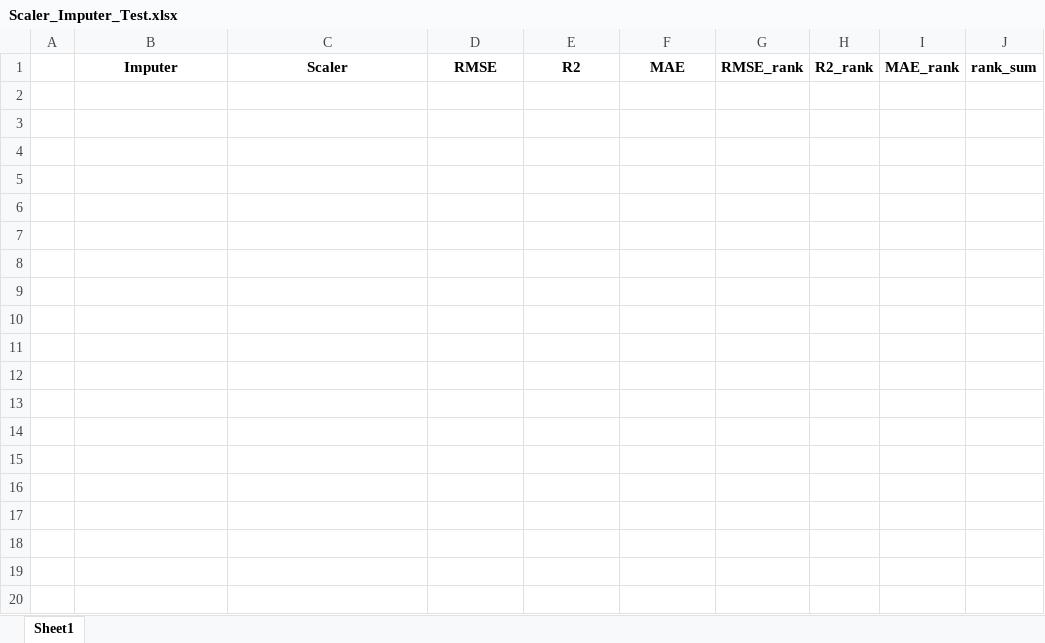
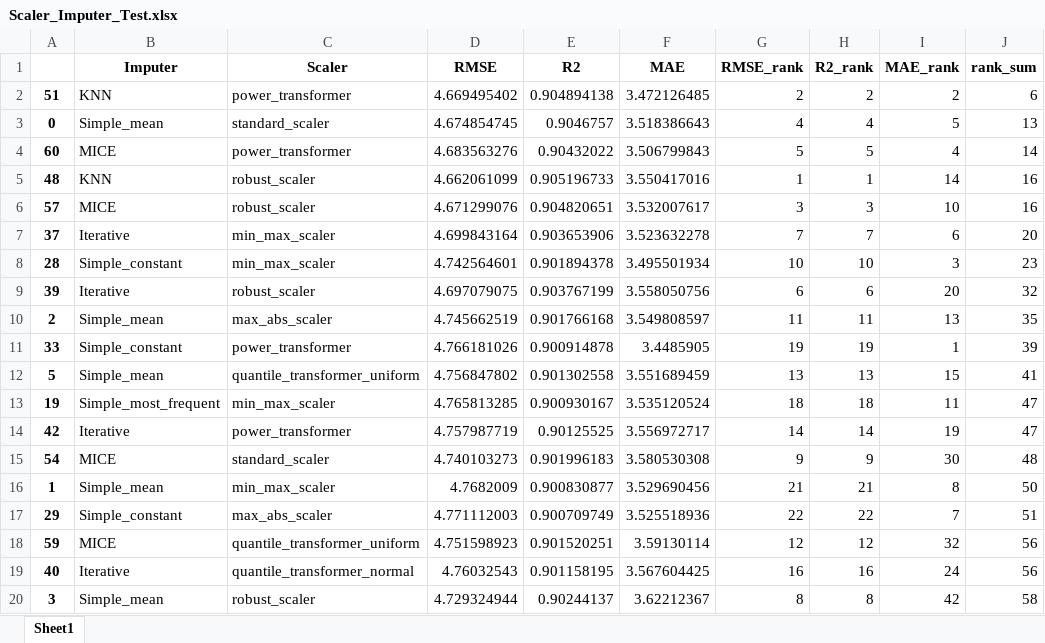
Before and after one commit to 124890/Comp-Challenge---2023-4, an Excel workbook: Scaler_Imputer_Test.xlsx, sheet Sheet1, drawn as a sheet; only a part is shown; values as stored, in another font and other column widths than the file's, no borders; the diff covers the shown part only; the diff names each change by its address in the sheet, - before the commit and + after, or states it on an @@ line.

```diff
--- a/Scaler_Imputer_Test.xlsx (sheet Sheet1)
+++ b/Scaler_Imputer_Test.xlsx (sheet Sheet1)
+row 2: 51 | KNN | power_transformer | 4.669495402 | 0.904894138 | 3.472126485 | 2 | 2 | 2 | 6
+row 3: 0 | Simple_mean | standard_scaler | 4.674854745 | 0.9046757 | 3.518386643 | 4 | 4 | 5 | 13
+row 4: 60 | MICE | power_transformer | 4.683563276 | 0.90432022 | 3.506799843 | 5 | 5 | 4 | 14
+row 5: 48 | KNN | robust_scaler | 4.662061099 | 0.905196733 | 3.550417016 | 1 | 1 | 14 | 16
+row 6: 57 | MICE | robust_scaler | 4.671299076 | 0.904820651 | 3.532007617 | 3 | 3 | 10 | 16
+row 7: 37 | Iterative | min_max_scaler | 4.699843164 | 0.903653906 | 3.523632278 | 7 | 7 | 6 | 20
+row 8: 28 | Simple_constant | min_max_scaler | 4.742564601 | 0.901894378 | 3.495501934 | 10 | 10 | 3 | 23
+row 9: 39 | Iterative | robust_scaler | 4.697079075 | 0.903767199 | 3.558050756 | 6 | 6 | 20 | 32
+row 10: 2 | Simple_mean | max_abs_scaler | 4.745662519 | 0.901766168 | 3.549808597 | 11 | 11 | 13 | 35
+row 11: 33 | Simple_constant | power_transformer | 4.766181026 | 0.900914878 | 3.4485905 | 19 | 19 | 1 | 39
+row 12: 5 | Simple_mean | quantile_transformer_uniform | 4.756847802 | 0.901302558 | 3.551689459 | 13 | 13 | 15 | 41
+row 13: 19 | Simple_most_frequent | min_max_scaler | 4.765813285 | 0.900930167 | 3.535120524 | 18 | 18 | 11 | 47
+row 14: 42 | Iterative | power_transformer | 4.757987719 | 0.90125525 | 3.556972717 | 14 | 14 | 19 | 47
+row 15: 54 | MICE | standard_scaler | 4.740103273 | 0.901996183 | 3.580530308 | 9 | 9 | 30 | 48
+row 16: 1 | Simple_mean | min_max_scaler | 4.7682009 | 0.900830877 | 3.529690456 | 21 | 21 | 8 | 50
+row 17: 29 | Simple_constant | max_abs_scaler | 4.771112003 | 0.900709749 | 3.525518936 | 22 | 22 | 7 | 51
+row 18: 59 | MICE | quantile_transformer_uniform | 4.751598923 | 0.901520251 | 3.59130114 | 12 | 12 | 32 | 56
+row 19: 40 | Iterative | quantile_transformer_normal | 4.76032543 | 0.901158195 | 3.567604425 | 16 | 16 | 24 | 56
+row 20: 3 | Simple_mean | robust_scaler | 4.729324944 | 0.90244137 | 3.62212367 | 8 | 8 | 42 | 58
```
Also changed, not shown: 53 added rows elsewhere in this sheet, correlation_matrix.xlsx, impact_df.xlsx, 4 other files.
